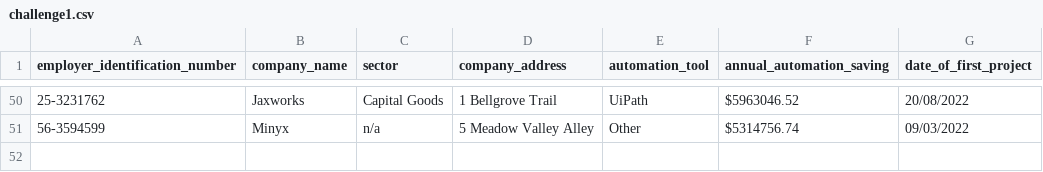
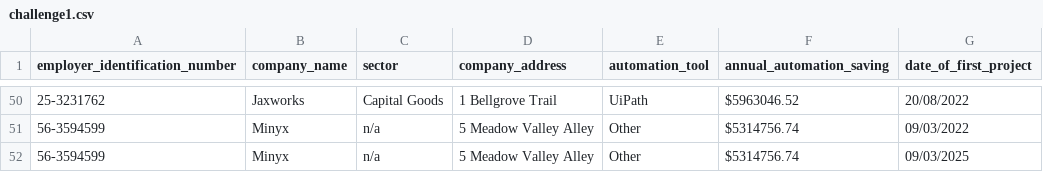
Before and after one commit to Brixon123/automation-challenge-playwright, a CSV file: data/challenge1.csv, drawn as a sheet; only a part is shown, gaps mark what is left out.

Commit message:
add data

```diff
--- a/data/challenge1.csv
+++ b/data/challenge1.csv
@@ -51 +51,2 @@ employer_identification_number,company_name,sector,company_address,automation_to
 56-3594599,Minyx,n/a,5 Meadow Valley Alley,Other,$5314756.74,09/03/2022
+56-3594599,Minyx,n/a,5 Meadow Valley Alley,Other,$5314756.74,09/03/2025
```
